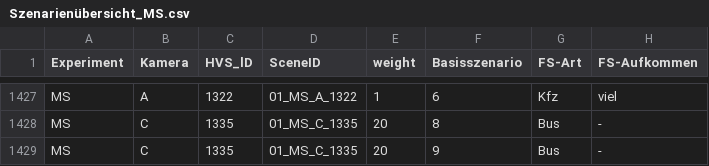
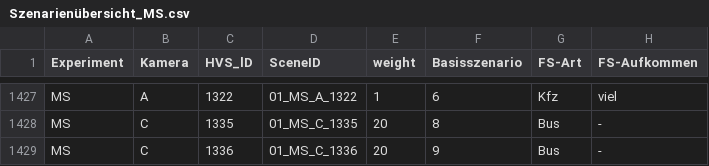
Before and after one commit to FixMyBerlin/nrvp-tools, a CSV file: Szenarienübersicht_MS.csv, drawn as a sheet; only a part is shown, gaps mark what is left out; the diff names each change by its address in the sheet, - before the commit and + after, or states it on an @@ line.

Commit message:
Fix sceme id

```diff
--- a/Szenarienübersicht_MS.csv
+++ b/Szenarienübersicht_MS.csv
-C1429 (HVS_lD): 1335
+C1429 (HVS_lD): 1336
-D1429 (SceneID): 01_MS_C_1335
+D1429 (SceneID): 01_MS_C_1336
```
